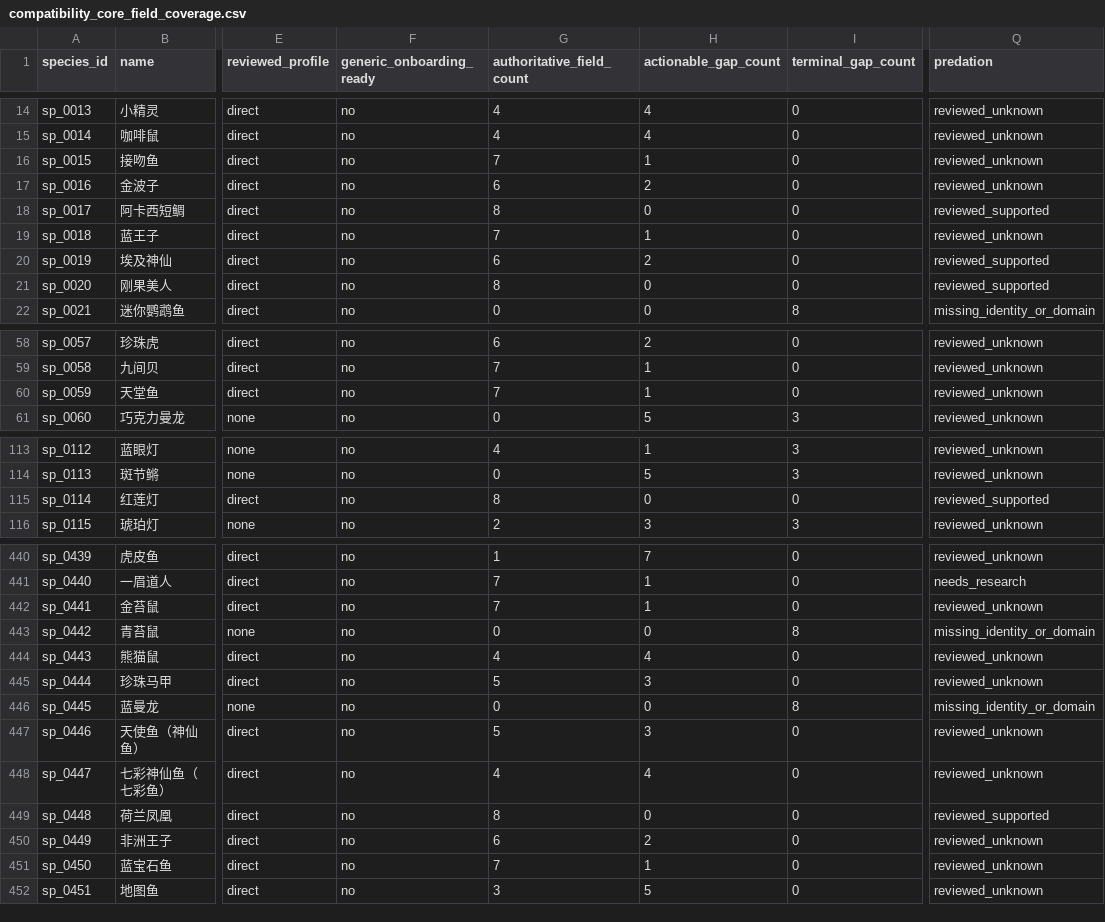
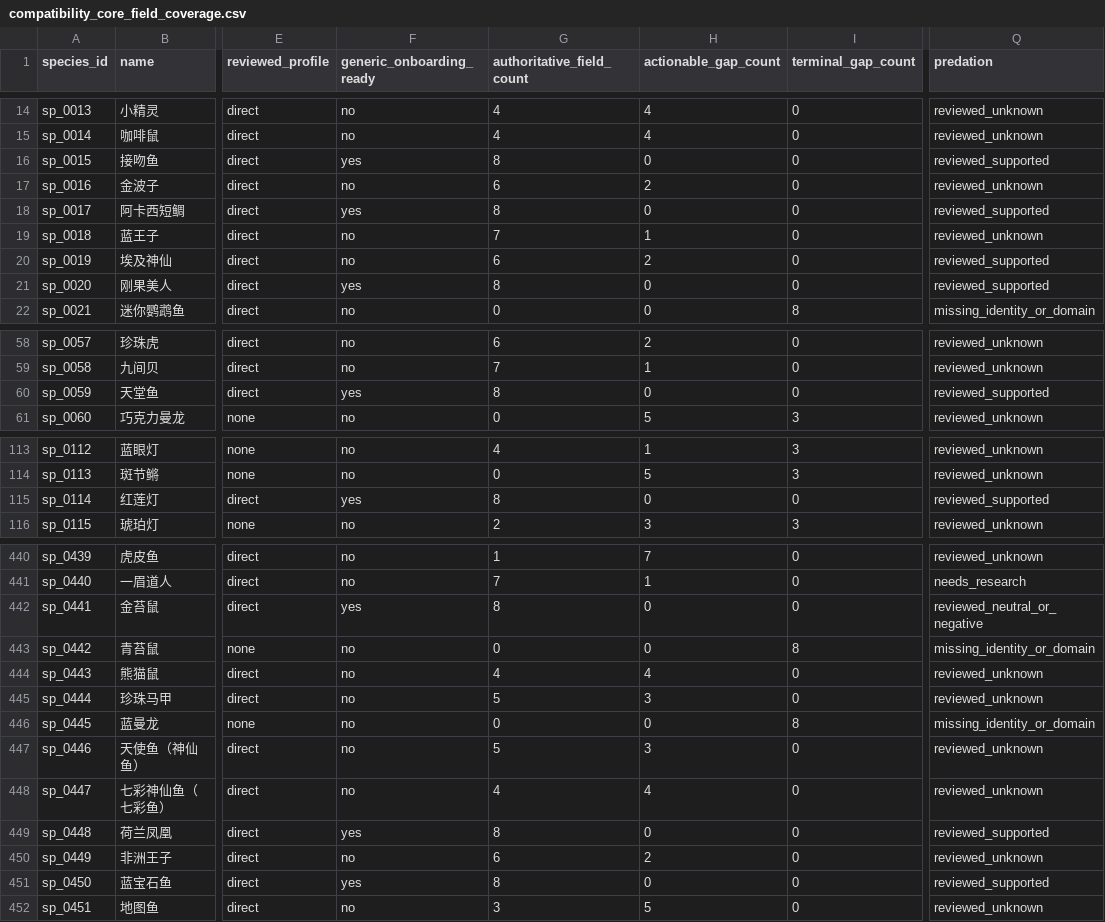
Before and after one commit to chusday97/aquaguide-tank-guide, a CSV file: docs/compatibility_core_field_coverage.csv, drawn as a sheet; only a part is shown, gaps mark what is left out; the diff covers the shown part only; the diff names each change by its address in the sheet, - before the commit and + after, or states it on an @@ line.

Commit message:
feat(compatibility): accelerate reviewed field coverage

```diff
--- a/docs/compatibility_core_field_coverage.csv
+++ b/docs/compatibility_core_field_coverage.csv
-F16 (generic_onboarding_ready): no
+F16 (generic_onboarding_ready): yes
-G16 (authoritative_field_count): 7
+G16 (authoritative_field_count): 8
-H16 (actionable_gap_count): 1
+H16 (actionable_gap_count): 0
-Q16 (predation): reviewed_unknown
+Q16 (predation): reviewed_supported
-F18 (generic_onboarding_ready): no
+F18 (generic_onboarding_ready): yes
-F21 (generic_onboarding_ready): no
+F21 (generic_onboarding_ready): yes
-F60 (generic_onboarding_ready): no
+F60 (generic_onboarding_ready): yes
-G60 (authoritative_field_count): 7
+G60 (authoritative_field_count): 8
-H60 (actionable_gap_count): 1
+H60 (actionable_gap_count): 0
-Q60 (predation): reviewed_unknown
+Q60 (predation): reviewed_supported
-F115 (generic_onboarding_ready): no
+F115 (generic_onboarding_ready): yes
-F442 (generic_onboarding_ready): no
+F442 (generic_onboarding_ready): yes
-G442 (authoritative_field_count): 7
+G442 (authoritative_field_count): 8
-H442 (actionable_gap_count): 1
+H442 (actionable_gap_count): 0
-Q442 (predation): reviewed_unknown
+Q442 (predation): reviewed_neutral_or_negative
-F449 (generic_onboarding_ready): no
+F449 (generic_onboarding_ready): yes
-F451 (generic_onboarding_ready): no
+F451 (generic_onboarding_ready): yes
-G451 (authoritative_field_count): 7
+G451 (authoritative_field_count): 8
-H451 (actionable_gap_count): 1
+H451 (actionable_gap_count): 0
-Q451 (predation): reviewed_unknown
+Q451 (predation): reviewed_supported
```
Also changed, not shown: 7 edited cells elsewhere in this file, 13 other files.
